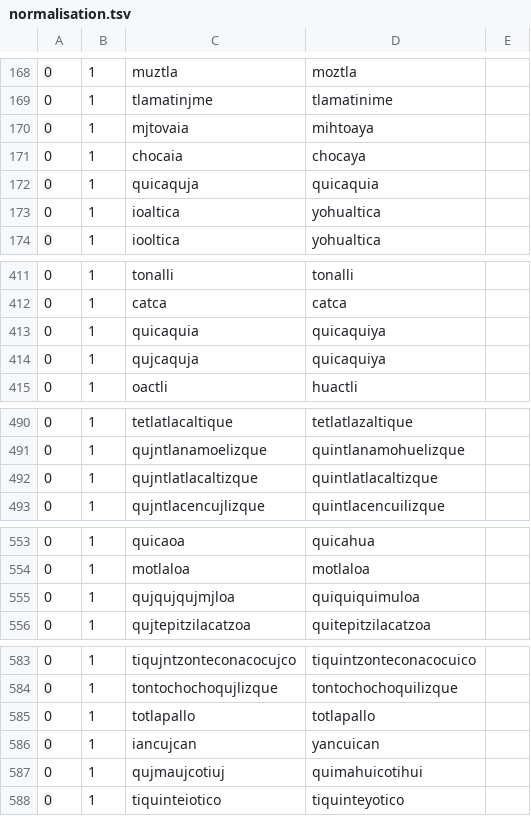
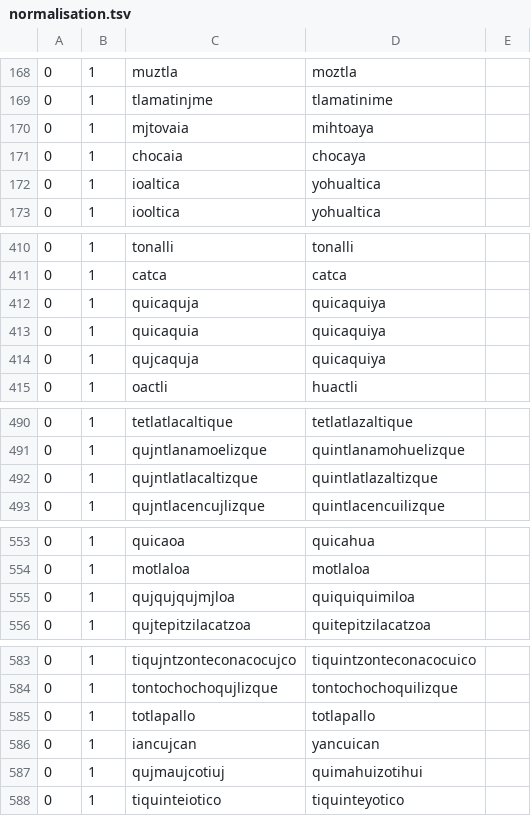
Before and after one commit to ftyers/UD_Classical_Nahuatl-FloCo, a TSV file: not-to-release/scripts/normalisation.tsv, drawn as a sheet; only a part is shown, gaps mark what is left out; the diff covers the shown part only.

```diff
--- a/not-to-release/scripts/normalisation.tsv
+++ b/not-to-release/scripts/normalisation.tsv
@@ -171,3 +171,2 @@
 0	1	chocaia	chocaya
-0	1	quicaquja	quicaquia
 0	1	ioaltica	yohualtica
@@ -412,2 +411,3 @@
 0	1	catca	catca
+0	1	quicaquja	quicaquiya
 0	1	quicaquia	quicaquiya
@@ -491,3 +491,3 @@
 0	1	qujntlanamoelizque	quintlanamohuelizque
-0	1	qujntlatlacaltizque	quintlatlacaltizque
+0	1	qujntlatlacaltizque	quintlatlazaltizque
 0	1	qujntlacencujlizque	quintlacencuilizque
@@ -554,3 +554,3 @@
 0	1	motlaloa	motlaloa
-0	1	qujqujqujmjloa	quiquiquimuloa
+0	1	qujqujqujmjloa	quiquiquimiloa
 0	1	qujtepitzilacatzoa	quitepitzilacatzoa
@@ -586,3 +586,3 @@
 0	1	iancujcan	yancuican
-0	1	qujmaujcotiuj	quimahuicotihui
+0	1	qujmaujcotiuj	quimahuizotihui
 0	1	tiquinteiotico	tiquinteyotico
```
Also changed, not shown: 1 edited cell elsewhere in this file, not-to-release/scripts/lexicon.tsv, not-to-release/scripts/references.tsv, 7 other files.
